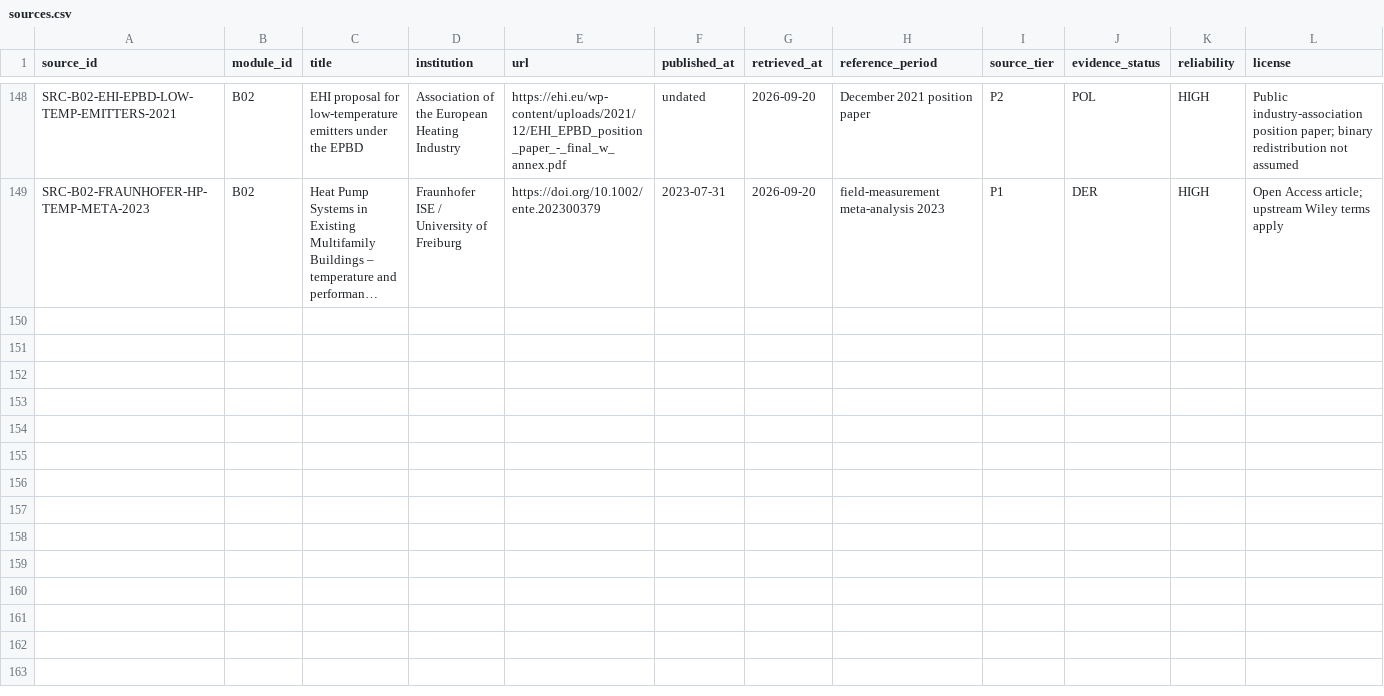
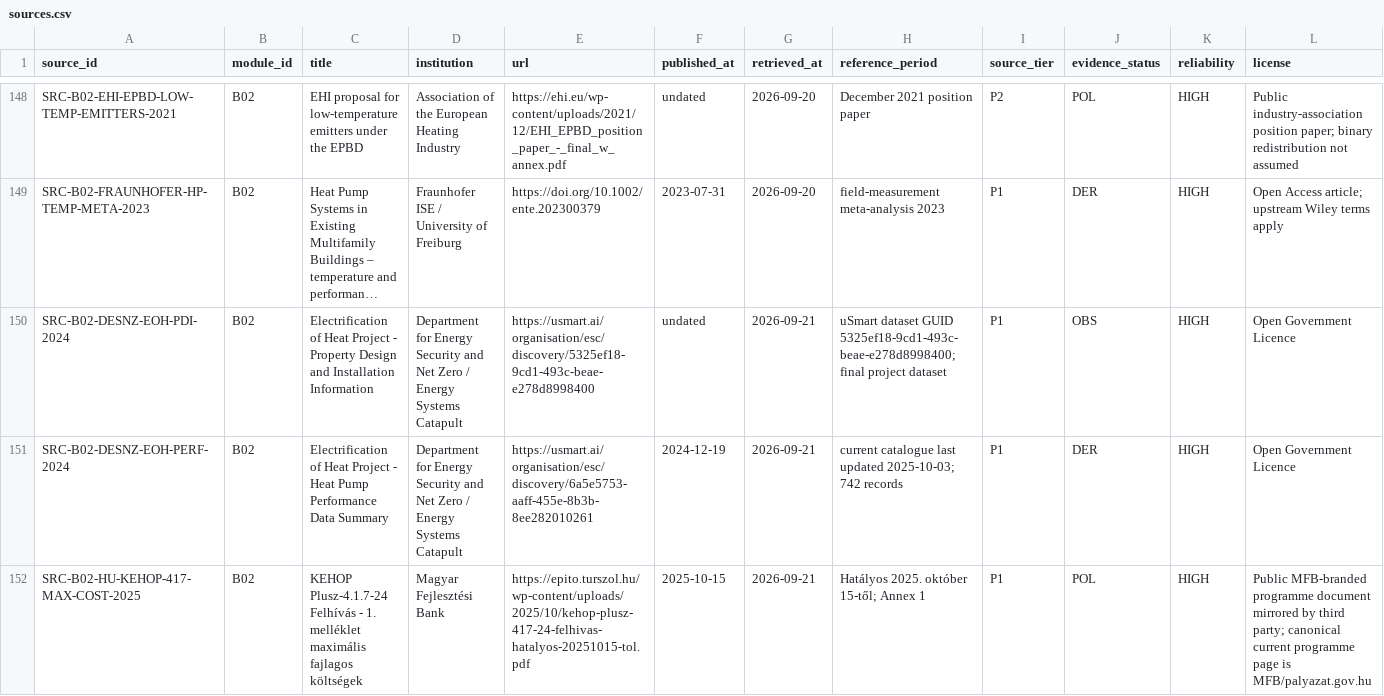
Before and after one commit to Anonymoos-Rommel/hoszivattyu-akkumulator-orszagos-modell, a CSV file: registry/sources.csv, drawn as a sheet; only a part is shown, gaps mark what is left out; long unchanged cells end in …; rows hold the shown columns only; the diff names each change by its address in the sheet, - before the commit and + after, or states it on an @@ line.

Commit message:
B02-P67 register EoH and KEHOP authorities

```diff
--- a/registry/sources.csv
+++ b/registry/sources.csv
+row 150: SRC-B02-DESNZ-EOH-PDI-2024 | B02 | Electrification of Heat Project - Property Design and Installation Information | Department for Energy Security and Net Zero / Energy Systems Catapult | https://usmart.ai/organisation/esc/discovery/5325ef18-9cd1-493c-beae-e278d8998400 | undated | 2026-09-21 | uSmart dataset GUID 5325ef18-9cd1-493c-beae-e278d8998400; final project dataset | P1 | OBS | HIGH | Open Government Licence
+row 151: SRC-B02-DESNZ-EOH-PERF-2024 | B02 | Electrification of Heat Project - Heat Pump Performance Data Summary | Department for Energy Security and Net Zero / Energy Systems Catapult | https://usmart.ai/organisation/esc/discovery/6a5e5753-aaff-455e-8b3b-8ee282010261 | 2024-12-19 | 2026-09-21 | current catalogue last updated 2025-10-03; 742 records | P1 | DER | HIGH | Open Government Licence
+row 152: SRC-B02-HU-KEHOP-417-MAX-COST-2025 | B02 | KEHOP Plusz-4.1.7-24 Felhívás - 1. melléklet maximális fajlagos költségek | Magyar Fejlesztési Bank | https://epito.turszol.hu/wp-content/uploads/2025/10/kehop-plusz-417-24-felhivas-hatalyos-20251015-tol.pdf | 2025-10-15 | 2026-09-21 | Hatályos 2025. október 15-től; Annex 1 | P1 | POL | HIGH | Public MFB-branded programme document mirrored by third party; canonical current programme page is MFB/palyazat.gov.hu
```
